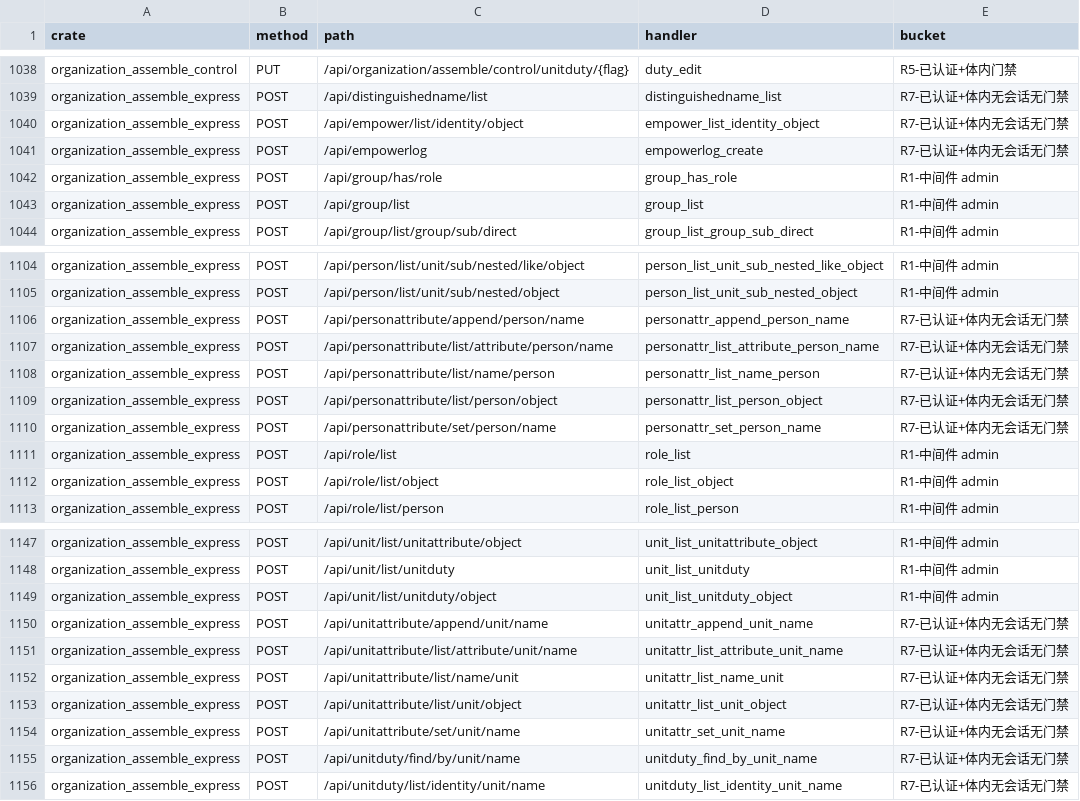
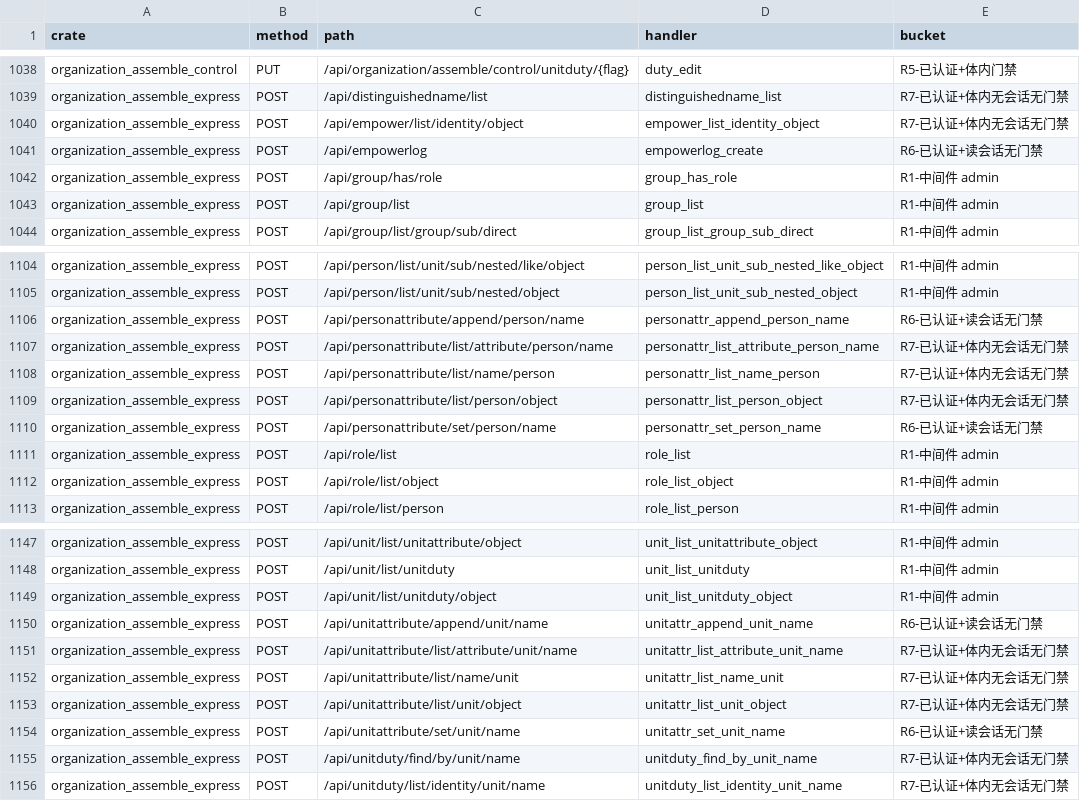
Before and after one commit to annsshadow/fakeToys, a TSV file: oa4rust/backend/docs/audits/artifacts/write_routes_matrix.tsv, drawn as a sheet; only a part is shown, gaps mark what is left out.

```diff
--- a/oa4rust/backend/docs/audits/artifacts/write_routes_matrix.tsv
+++ b/oa4rust/backend/docs/audits/artifacts/write_routes_matrix.tsv
@@ -1040,3 +1040,3 @@ organization_assemble_express	POST	/api/distinguishedname/list	distinguishedname
 organization_assemble_express	POST	/api/empower/list/identity/object	empower_list_identity_object	R7-已认证+体内无会话无门禁
-organization_assemble_express	POST	/api/empowerlog	empowerlog_create	R7-已认证+体内无会话无门禁
+organization_assemble_express	POST	/api/empowerlog	empowerlog_create	R6-已认证+读会话无门禁
 organization_assemble_express	POST	/api/group/has/role	group_has_role	R1-中间件 admin
@@ -1105,3 +1105,3 @@ organization_assemble_express	POST	/api/person/list/unit/sub/nested/like/object
 organization_assemble_express	POST	/api/person/list/unit/sub/nested/object	person_list_unit_sub_nested_object	R1-中间件 admin
-organization_assemble_express	POST	/api/personattribute/append/person/name	personattr_append_person_name	R7-已认证+体内无会话无门禁
+organization_assemble_express	POST	/api/personattribute/append/person/name	personattr_append_person_name	R6-已认证+读会话无门禁
 organization_assemble_express	POST	/api/personattribute/list/attribute/person/name	personattr_list_attribute_person_name	R7-已认证+体内无会话无门禁
@@ -1109,3 +1109,3 @@ organization_assemble_express	POST	/api/personattribute/list/name/person	persona
 organization_assemble_express	POST	/api/personattribute/list/person/object	personattr_list_person_object	R7-已认证+体内无会话无门禁
-organization_assemble_express	POST	/api/personattribute/set/person/name	personattr_set_person_name	R7-已认证+体内无会话无门禁
+organization_assemble_express	POST	/api/personattribute/set/person/name	personattr_set_person_name	R6-已认证+读会话无门禁
 organization_assemble_express	POST	/api/role/list	role_list	R1-中间件 admin
@@ -1149,3 +1149,3 @@ organization_assemble_express	POST	/api/unit/list/unitduty	unit_list_unitduty	R1
 organization_assemble_express	POST	/api/unit/list/unitduty/object	unit_list_unitduty_object	R1-中间件 admin
-organization_assemble_express	POST	/api/unitattribute/append/unit/name	unitattr_append_unit_name	R7-已认证+体内无会话无门禁
+organization_assemble_express	POST	/api/unitattribute/append/unit/name	unitattr_append_unit_name	R6-已认证+读会话无门禁
 organization_assemble_express	POST	/api/unitattribute/list/attribute/unit/name	unitattr_list_attribute_unit_name	R7-已认证+体内无会话无门禁
@@ -1153,3 +1153,3 @@ organization_assemble_express	POST	/api/unitattribute/list/name/unit	unitattr_li
 organization_assemble_express	POST	/api/unitattribute/list/unit/object	unitattr_list_unit_object	R7-已认证+体内无会话无门禁
-organization_assemble_express	POST	/api/unitattribute/set/unit/name	unitattr_set_unit_name	R7-已认证+体内无会话无门禁
+organization_assemble_express	POST	/api/unitattribute/set/unit/name	unitattr_set_unit_name	R6-已认证+读会话无门禁
 organization_assemble_express	POST	/api/unitduty/find/by/unit/name	unitduty_find_by_unit_name	R7-已认证+体内无会话无门禁
```
Also changed, not shown: oa4rust/backend/docs/audits/artifacts/write_routes_ungated.tsv, 4 other files.
